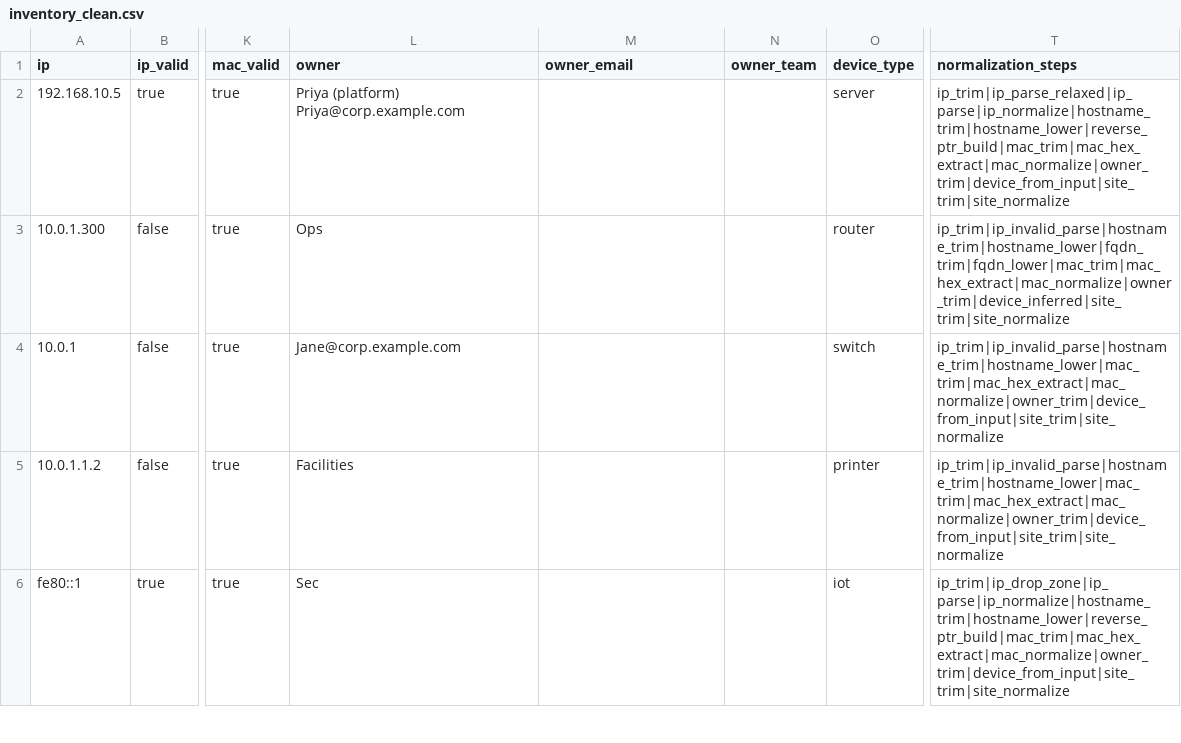
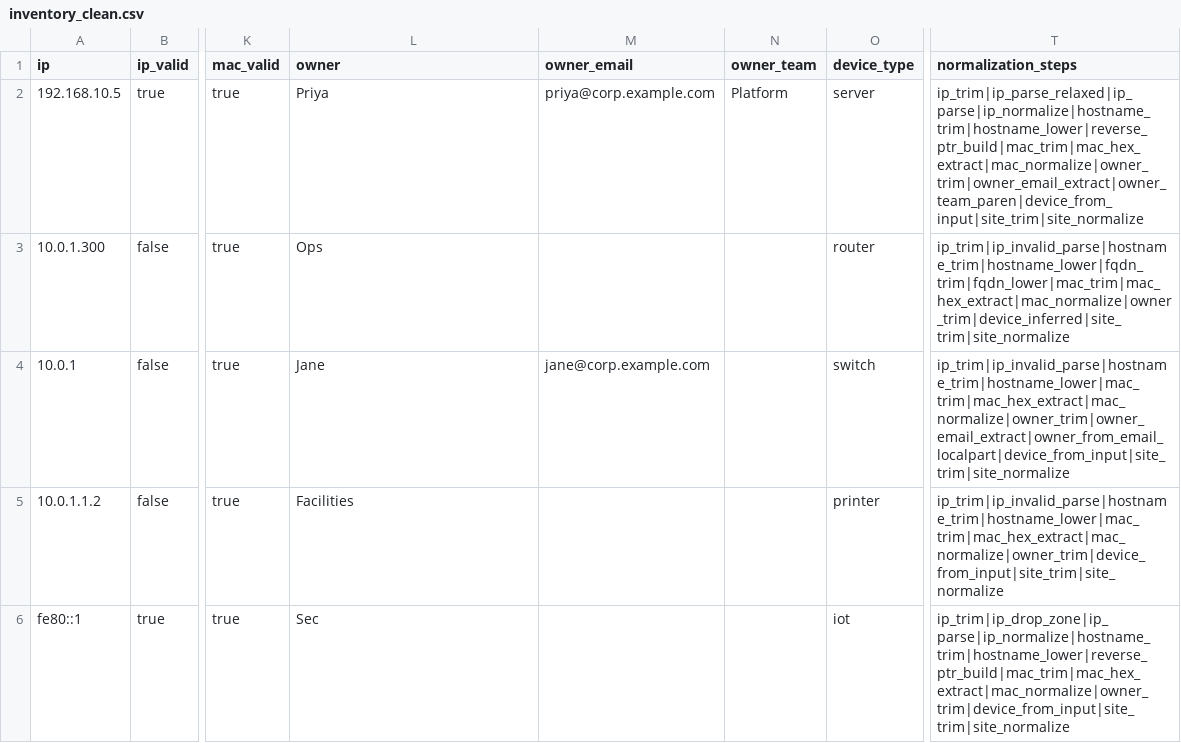
Before and after one commit to antonkazachenko/infoblox_ai_test, a CSV file: deliverables/inventory_clean.csv, drawn as a sheet; only a part is shown, gaps mark what is left out; the diff names each change by its address in the sheet, - before the commit and + after, or states it on an @@ line.

Commit message:
correct regex patterns for email and owner parsing in run.py, add normalization tests

```diff
--- a/deliverables/inventory_clean.csv
+++ b/deliverables/inventory_clean.csv
-L2 (owner): Priya (platform) Priya@corp.example.com
+L2 (owner): Priya
-M2 (owner_email): (empty)
+M2 (owner_email): priya@corp.example.com
-N2 (owner_team): (empty)
+N2 (owner_team): Platform
-T2 (normalization_steps): ip_trim|ip_parse_relaxed|ip_parse|ip_normalize|hostname_trim|hostname_lower|reverse_ptr_build|mac_trim|mac_hex_extract|mac_normalize|owner_trim|device_from_input|site_trim|site_normalize
+T2 (normalization_steps): ip_trim|ip_parse_relaxed|ip_parse|ip_normalize|hostname_trim|hostname_lower|reverse_ptr_build|mac_trim|mac_hex_extract|mac_normalize|owner_trim|owner_email_extract|owner_team_paren|device_from_input|site_trim|site_normalize
-L4 (owner): Jane@corp.example.com
+L4 (owner): Jane
-M4 (owner_email): (empty)
+M4 (owner_email): jane@corp.example.com
-T4 (normalization_steps): ip_trim|ip_invalid_parse|hostname_trim|hostname_lower|mac_trim|mac_hex_extract|mac_normalize|owner_trim|device_from_input|site_trim|site_normalize
+T4 (normalization_steps): ip_trim|ip_invalid_parse|hostname_trim|hostname_lower|mac_trim|mac_hex_extract|mac_normalize|owner_trim|owner_email_extract|owner_from_email_localpart|device_from_input|site_trim|site_normalize
```
Also changed, not shown: 2 other files.
